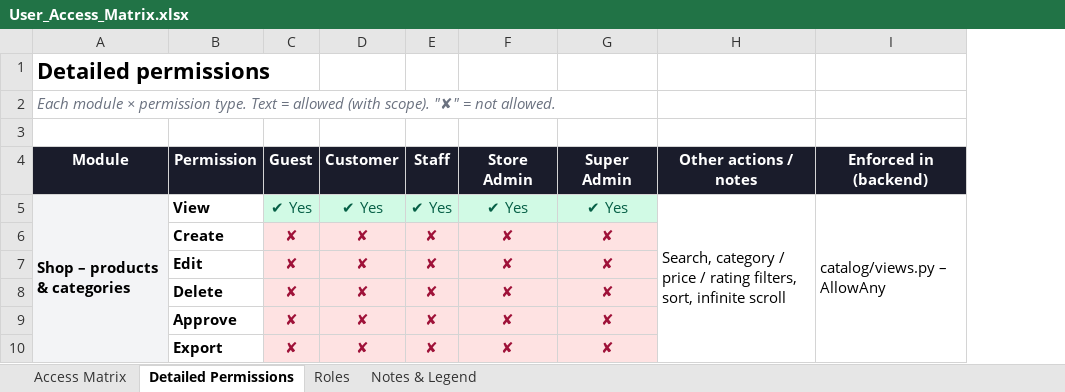
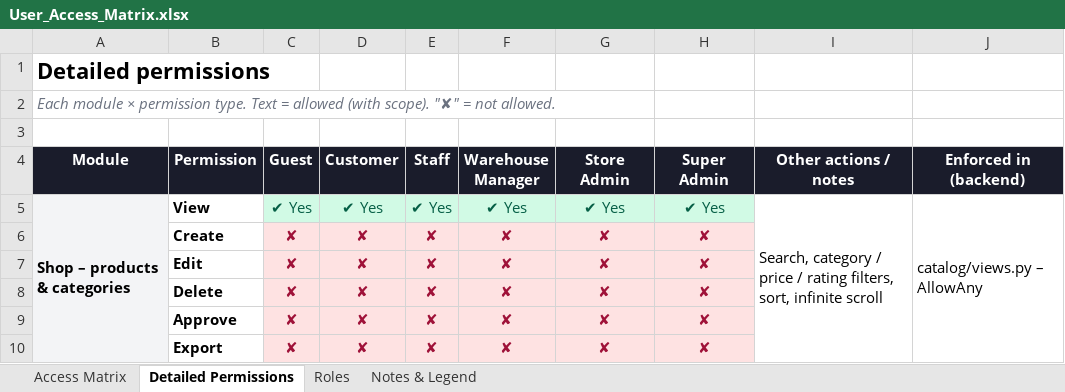
Before and after one commit to sindhujatamilarasan/Buy_Pilot_Ecommerce, an Excel workbook: docs/User_Access_Matrix.xlsx, sheet Detailed Permissions, drawn as a sheet; only a part is shown; values as stored, in another font and other column widths than the file's, no borders; the diff covers the shown part only; the diff names each change by its address in the sheet, - before the commit and + after, or states it on an @@ line.

```diff
--- a/docs/User_Access_Matrix.xlsx (sheet Detailed Permissions)
+++ b/docs/User_Access_Matrix.xlsx (sheet Detailed Permissions)
+column F (Warehouse Manager), rows 5-10: ✔ Yes | ✘ | ✘ | ✘ | ✘ | ✘
```
Also changed, not shown: 54 added rows and 9 edited cells elsewhere in this sheet, sheet Access Matrix, sheet Notes & Legend, sheet Roles, 3 other files.
